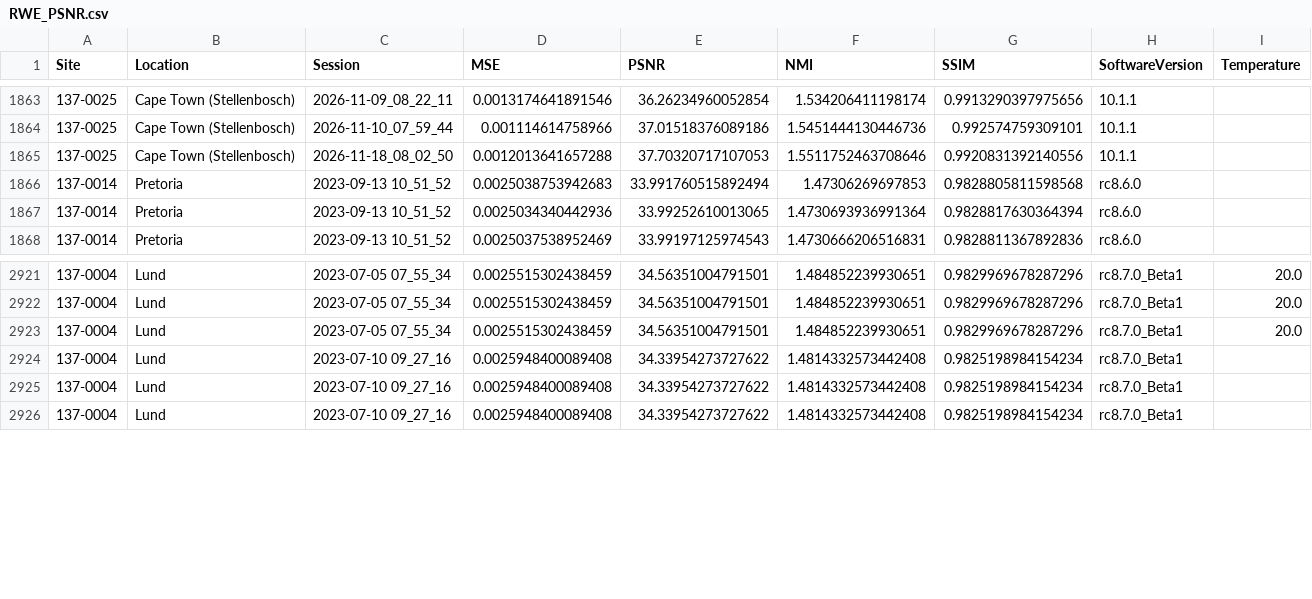
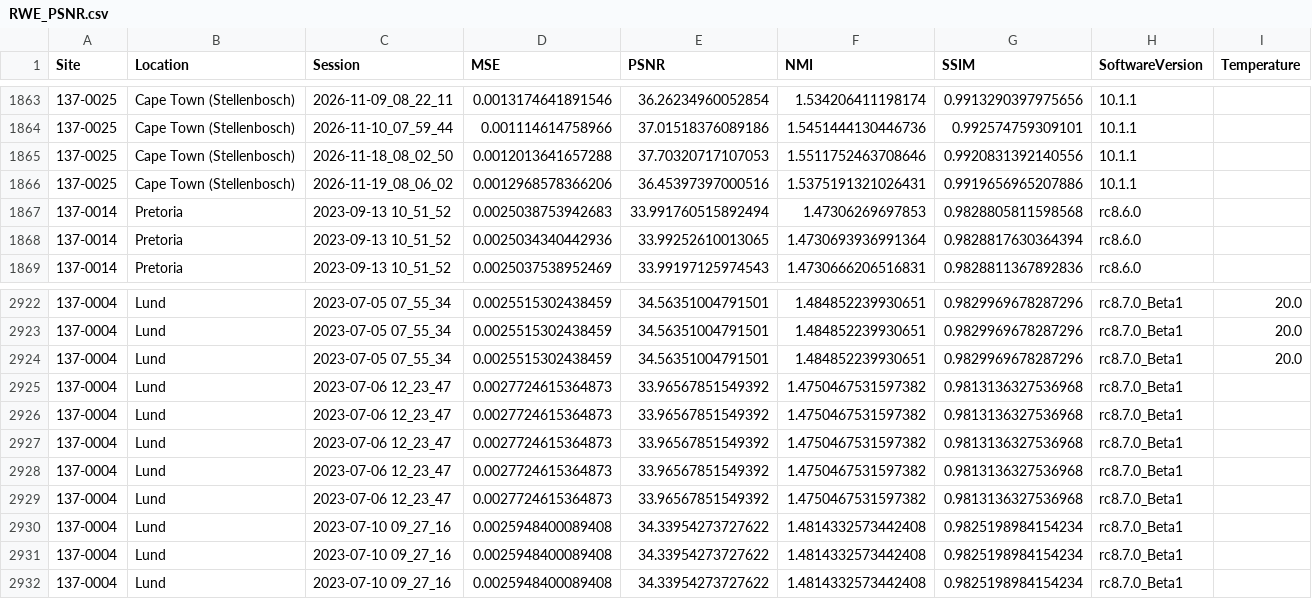
Before and after one commit to UNITY-Physics/UNITY-Dashboard, a CSV file: src/data/RWE_PSNR.csv, drawn as a sheet; only a part is shown, gaps mark what is left out.

```diff
--- a/src/data/RWE_PSNR.csv
+++ b/src/data/RWE_PSNR.csv
@@ -1865,2 +1865,3 @@ Site,Location,Session,MSE,PSNR,NMI,SSIM,SoftwareVersion,Temperature
 137-0025,Cape Town (Stellenbosch),2026-11-18_08_02_50,0.0012013641657288,37.70320717107053,1.5511752463708646,0.9920831392140556,10.1.1,
+137-0025,Cape Town (Stellenbosch),2026-11-19_08_06_02,0.0012968578366206,36.45397397000516,1.5375191321026431,0.9919656965207886,10.1.1,
 137-0014,Pretoria,2023-09-13 10_51_52,0.0025038753942683,33.991760515892494,1.47306269697853,0.9828805811598568,rc8.6.0,
@@ -2923,2 +2924,7 @@ Site,Location,Session,MSE,PSNR,NMI,SSIM,SoftwareVersion,Temperature
 137-0004,Lund,2023-07-05 07_55_34,0.0025515302438459,34.56351004791501,1.484852239930651,0.9829969678287296,rc8.7.0_Beta1,20.0
+137-0004,Lund,2023-07-06 12_23_47,0.0027724615364873,33.96567851549392,1.4750467531597382,0.9813136327536968,rc8.7.0_Beta1,
+137-0004,Lund,2023-07-06 12_23_47,0.0027724615364873,33.96567851549392,1.4750467531597382,0.9813136327536968,rc8.7.0_Beta1,
+137-0004,Lund,2023-07-06 12_23_47,0.0027724615364873,33.96567851549392,1.4750467531597382,0.9813136327536968,rc8.7.0_Beta1,
+137-0004,Lund,2023-07-06 12_23_47,0.0027724615364873,33.96567851549392,1.4750467531597382,0.9813136327536968,rc8.7.0_Beta1,
+137-0004,Lund,2023-07-06 12_23_47,0.0027724615364873,33.96567851549392,1.4750467531597382,0.9813136327536968,rc8.7.0_Beta1,
 137-0004,Lund,2023-07-10 09_27_16,0.0025948400089408,34.33954273727622,1.4814332573442408,0.9825198984154234,rc8.7.0_Beta1,
```
